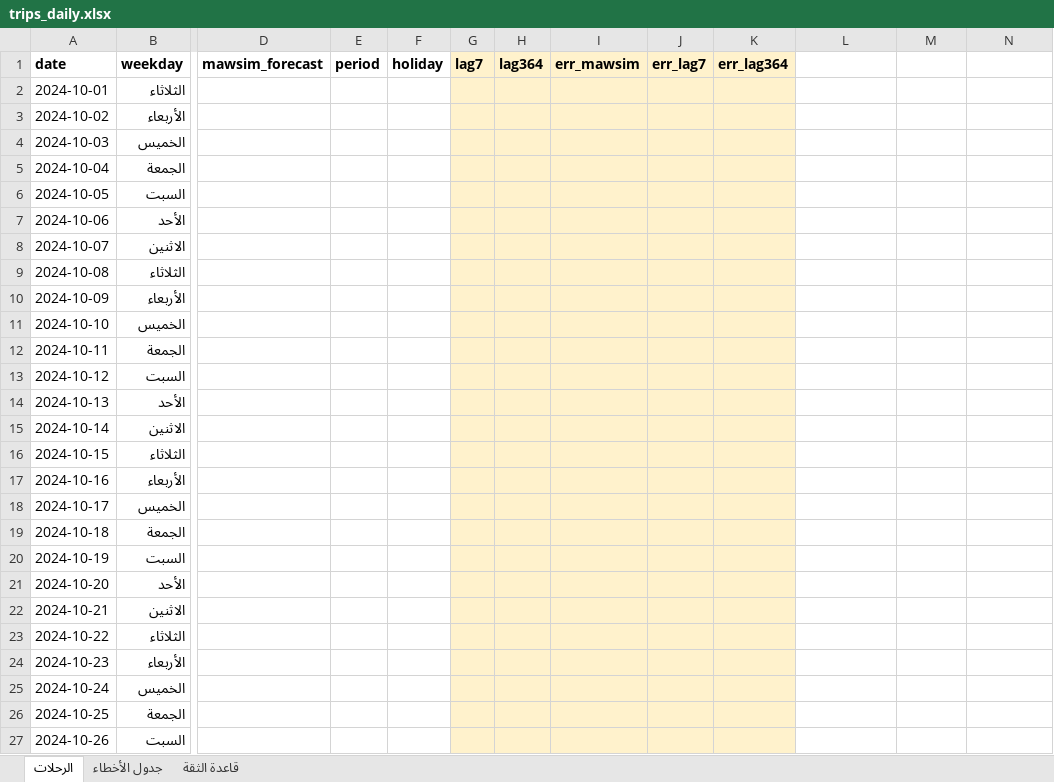
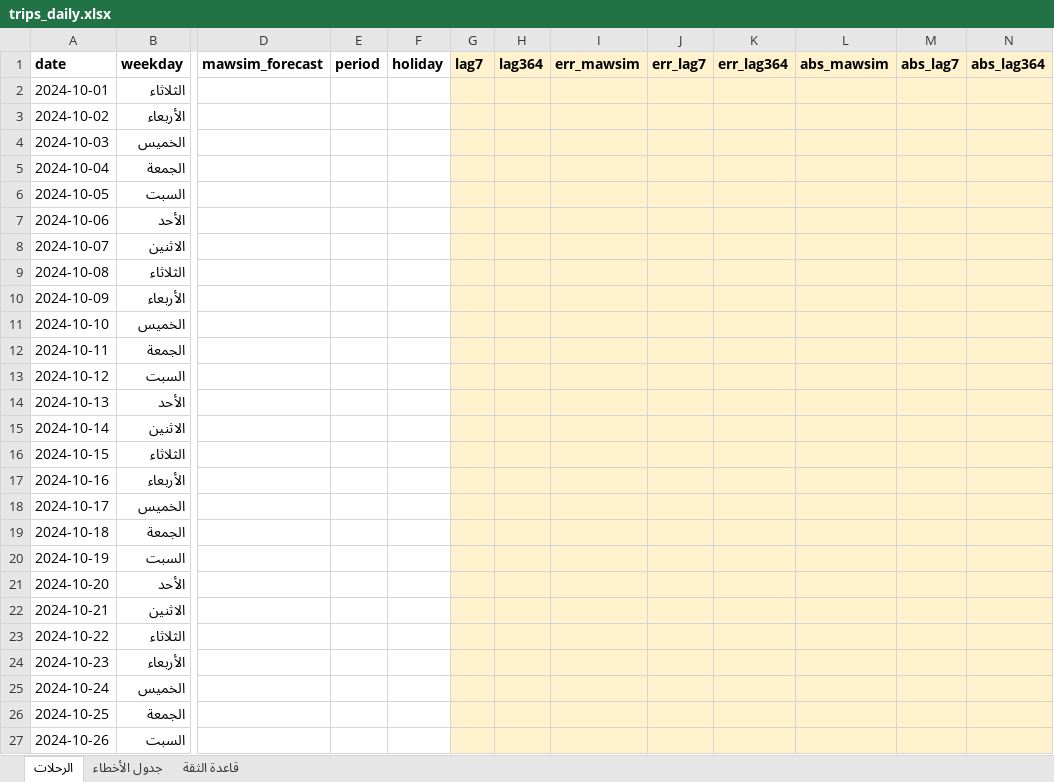
Before and after one commit to SDAIAAcademy/use-sec-205, an Excel workbook: labs/files/forecast/trips_daily.xlsx, sheet الرحلات, drawn as a sheet; only a part is shown, gaps mark what is left out; values as stored, in another font and other column widths than the file's, no borders; the diff covers the shown part only; the diff names each change by its address in the sheet, - before the commit and + after, or states it on an @@ line.

Commit message:
Add absolute-error columns to the forecast sheet

```diff
--- a/labs/files/forecast/trips_daily.xlsx (sheet الرحلات)
+++ b/labs/files/forecast/trips_daily.xlsx (sheet الرحلات)
-L1: (empty)
+L1: abs_mawsim
-L1:N27 fill: none
+L1:N27 fill: #FFF2CC
-M1: (empty)
+M1: abs_lag7
-N1: (empty)
+N1: abs_lag364
```
Also changed, not shown: cell formats elsewhere in this sheet, 2 other files.
